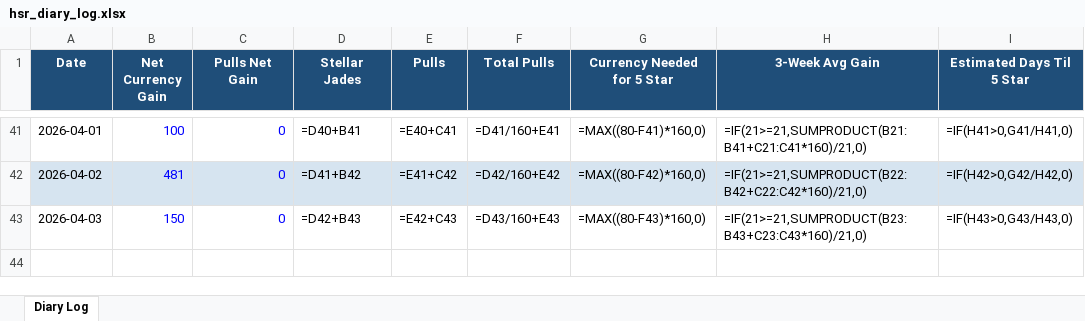
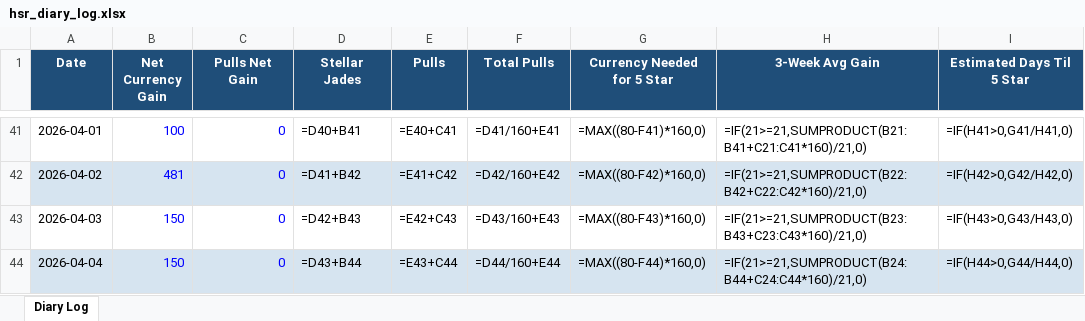
Before and after one commit to axelotlramen/website, an Excel workbook: data/hsr_diary_log.xlsx, sheet Diary Log, drawn as a sheet; only a part is shown, gaps mark what is left out; values as stored, in another font and other column widths than the file's, no borders; formulas without a stored value are shown as written; the diff names each change by its address in the sheet, - before the commit and + after, or states it on an @@ line.

```diff
--- a/data/hsr_diary_log.xlsx (sheet Diary Log)
+++ b/data/hsr_diary_log.xlsx (sheet Diary Log)
+row 44: 2026-04-04 | 150 | 0 | =D43+B44 | =E43+C44 | =D44/160+E44 | =MAX((80-F44)*160,0) | =IF(21>=21,SUMPRODUCT(B24:B44+C24:C44*160)/21,0) | =IF(H44>0,G44/H44,0)
```
Also changed, not shown: 1 other file.
